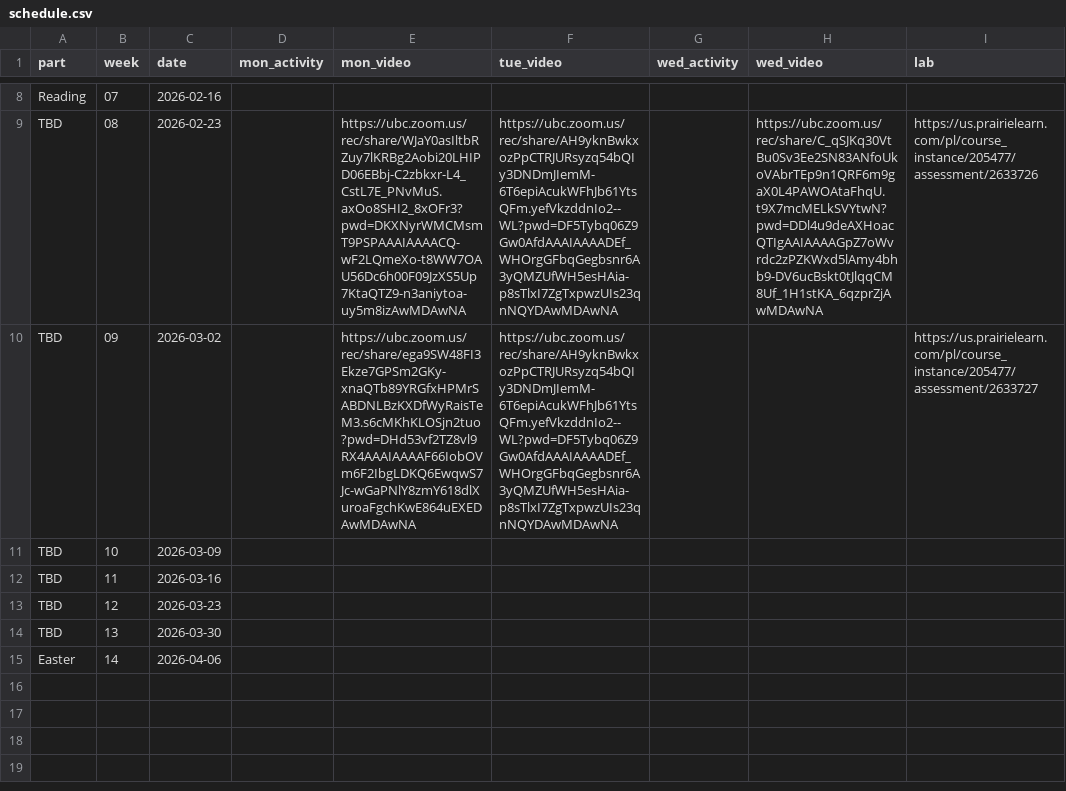
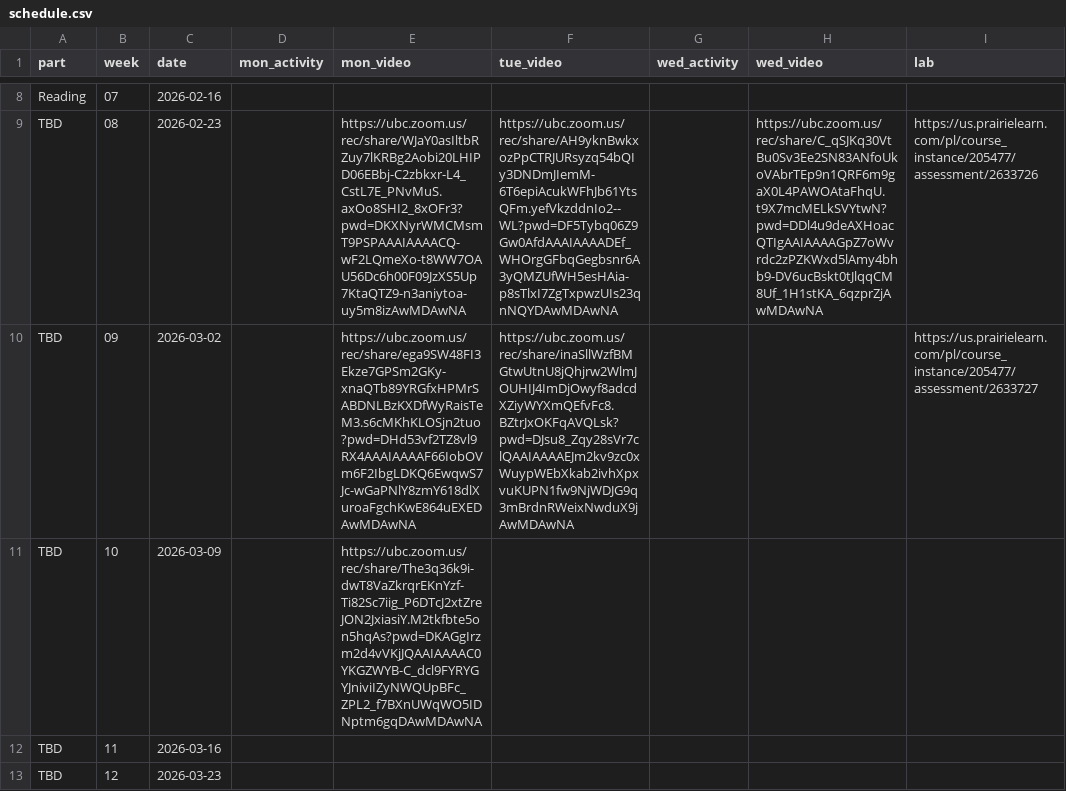
Before and after one commit to UBC-CS/dsci221, a CSV file: data/schedule.csv, drawn as a sheet; only a part is shown, gaps mark what is left out; the shorter side is filled out with more unchanged rows; the diff names each change by its address in the sheet, - before the commit and + after, or states it on an @@ line.

```diff
--- a/data/schedule.csv
+++ b/data/schedule.csv
-F10 (tue_video): https://ubc.zoom.us/rec/share/AH9yknBwkxozPpCTRJURsyzq54bQIy3DNDmJIemM-6T6epiAcukWFhJb61YtsQFm.yefVkzddnIo2--WL?pwd=DF5Tybq06Z9Gw0AfdAAAIAAAADEf_WHOrgGFbqGegbsnr6A3yQMZUfWH5esHAia-p8sTlxI7ZgTxpwzUIs23qnNQYDAwMDAwNA
+F10 (tue_video): https://ubc.zoom.us/rec/share/inaSllWzfBMGtwUtnU8jQhjrw2WlmJOUHIJ4ImDjOwyf8adcdXZiyWYXmQEfvFc8.BZtrJxOKFqAVQLsk?pwd=DJsu8_Zqy28sVr7clQAAIAAAAEJm2kv9zc0xWuypWEbXkab2ivhXpxvuKUPN1fw9NjWDJG9q3mBrdnRWeixNwduX9jAwMDAwNA
-E11 (mon_video): (empty)
+E11 (mon_video): https://ubc.zoom.us/rec/share/The3q36k9i-dwT8VaZkrqrEKnYzf-Ti82Sc7iig_P6DTcJ2xtZreJON2JxiasiY.M2tkfbte5on5hqAs?pwd=DKAGgIrzm2d4vVKjJQAAIAAAAC0YKGZWYB-C_dcl9FYRYGYJniviIZyNWQUpBFc_ZPL2_f7BXnUWqWO5IDNptm6gqDAwMDAwNA
```
